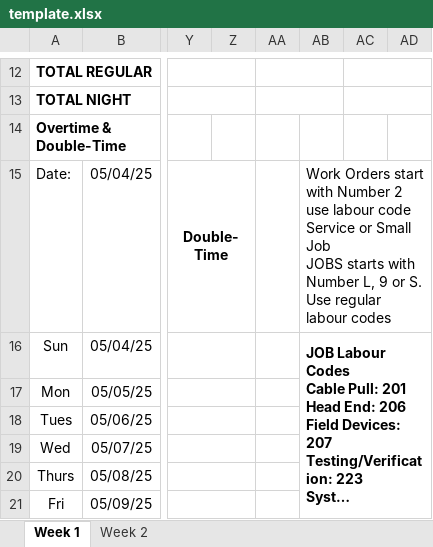
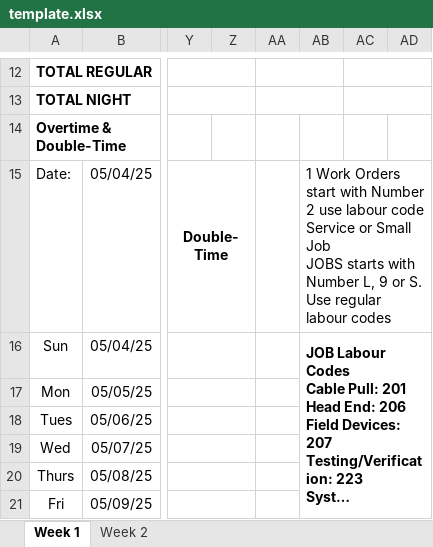
Before and after one commit to gplans73/timecard-backend, an Excel workbook: template.xlsx, sheet Week 1, drawn as a sheet; only a part is shown, gaps mark what is left out; long unchanged cells end in …; values as stored, in another font and other column widths than the file's, no borders; charts and pictures not drawn; the diff names each change by its address in the sheet, - before the commit and + after, or states it on an @@ line.

Commit message:
Add files via upload

```diff
--- a/template.xlsx (sheet Week 1)
+++ b/template.xlsx (sheet Week 1)
-AB15: Work Orders…
+AB15: 1 Work Orders…
```
